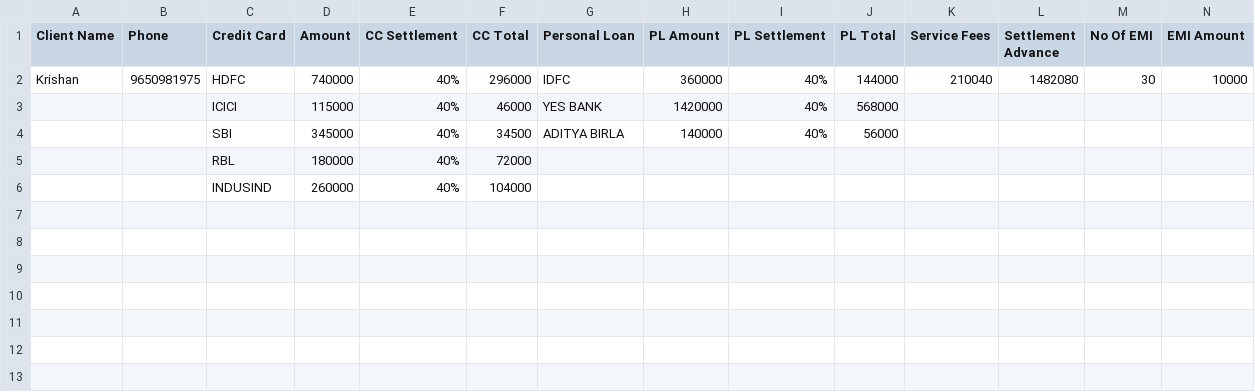
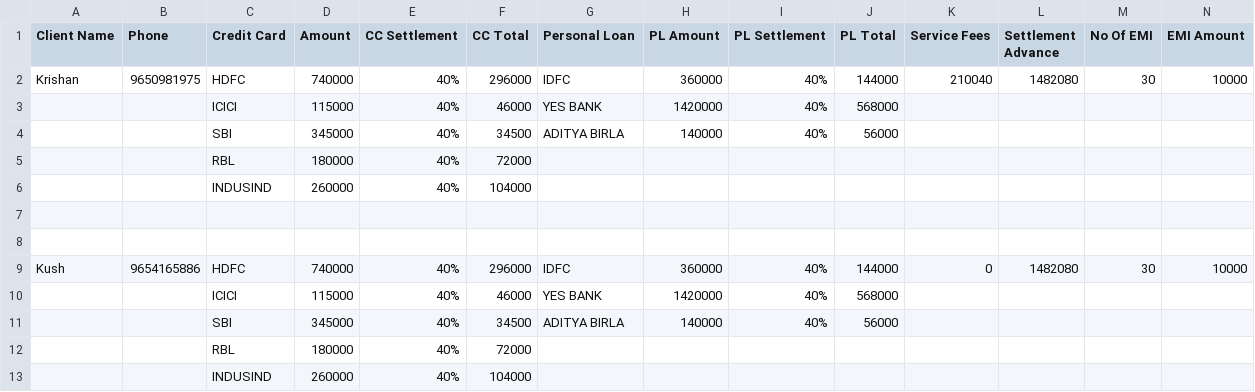
Before and after one commit to kushbhardwajqurilo/debt_relief_india_ec2, a CSV file: public/uploads/EMI_Users.csv, drawn as a sheet; only a part is shown; rows hold the shown columns only; the diff names each change by its address in the sheet, - before the commit and + after, or states it on an @@ line.

```diff
--- a/public/uploads/EMI_Users.csv
+++ b/public/uploads/EMI_Users.csv
+row 7: (empty)
+row 8: (empty)
+row 9: Kush | 9654165886 | HDFC | 740000 | 40% | 296000 | IDFC | 360000 | 40% | 144000 | 0 | 1482080 | 30 | 10000
+row 10:  |  | ICICI | 115000 | 40% | 46000 | YES BANK | 1420000 | 40% | 568000
+row 11:  |  | SBI | 345000 | 40% | 34500 | ADITYA BIRLA | 140000 | 40% | 56000
+row 12:  |  | RBL | 180000 | 40% | 72000
+row 13:  |  | INDUSIND | 260000 | 40% | 104000
```
Also changed, not shown: 9 other files.
